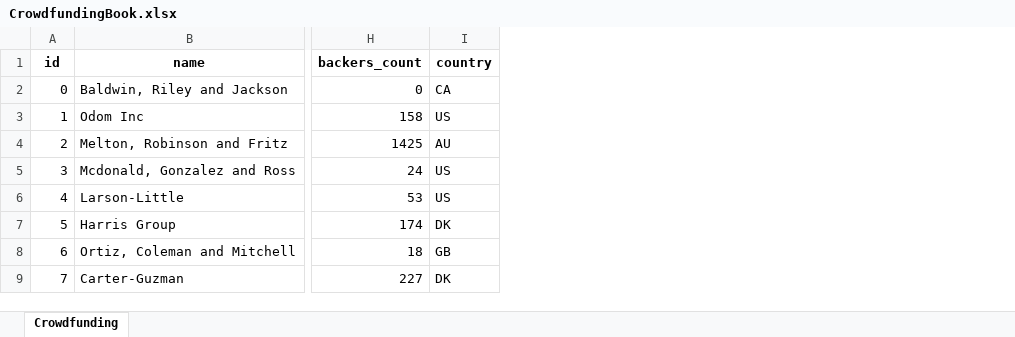
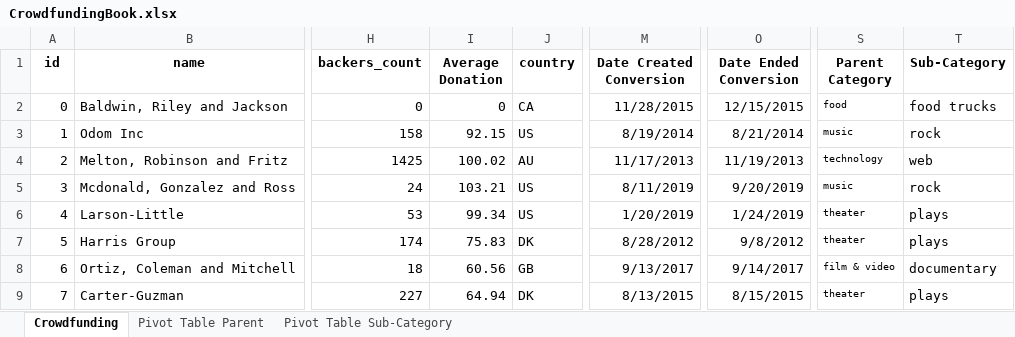
Before and after one commit to livikay/excel-analysis, an Excel workbook: CrowdfundingBook.xlsx, sheet Crowdfunding, drawn as a sheet; only a part is shown, gaps mark what is left out; values as stored, in another font and other column widths than the file's, no borders; conditional formats not drawn; the diff names each change by its address in the sheet, - before the commit and + after, or states it on an @@ line.

Commit message:
2 sheets with updated pivot charts

```diff
--- a/CrowdfundingBook.xlsx (sheet Crowdfunding)
+++ b/CrowdfundingBook.xlsx (sheet Crowdfunding)
+sheet tab: Pivot Table Parent
+sheet tab: Pivot Table Sub-Category
+column I (Average Donation), rows 2-9: 0 | 92.15 | 100.02 | 103.21 | 99.34 | 75.83 | 60.56 | 64.94
+column M (Date Created Conversion), rows 2-9: 11/28/2015 | 8/19/2014 | 11/17/2013 | 8/11/2019 | 1/20/2019 | 8/28/2012 | 9/13/2017 | 8/13/2015
+column O (Date Ended Conversion), rows 2-9: 12/15/2015 | 8/21/2014 | 11/19/2013 | 9/20/2019 | 1/24/2019 | 9/8/2012 | 9/14/2017 | 8/15/2015
+column S (Parent Category), rows 2-9: food | music | technology | music | theater | theater | film & video | theater
+column T (Sub-Category), rows 2-9: food trucks | rock | web | rock | plays | plays | documentary | plays
```
Also changed, not shown: charts or pictures.
